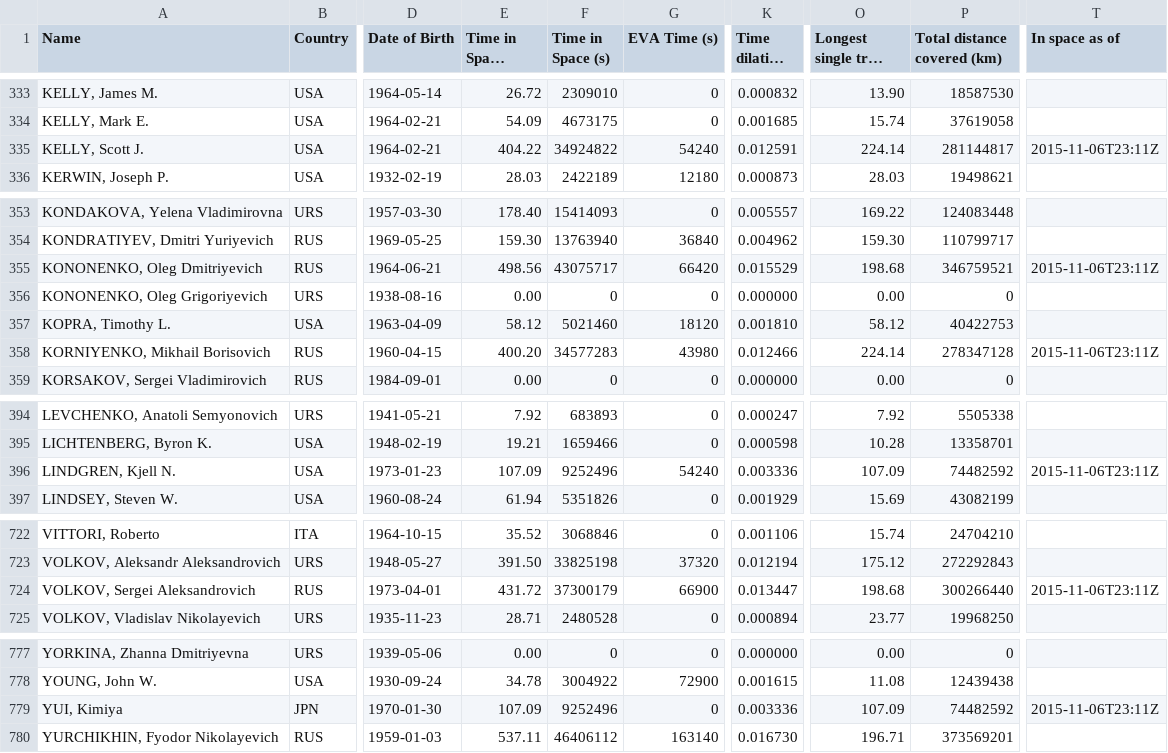
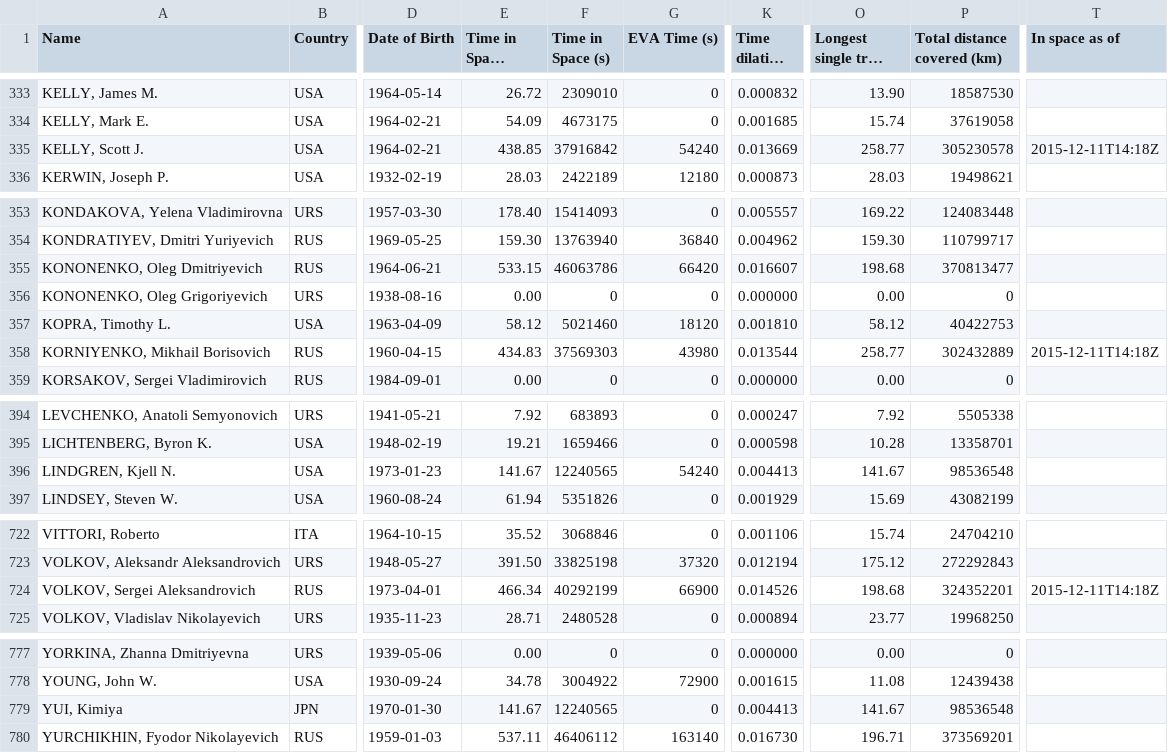
Before and after one commit to cosmos-book/cosmos-book.github.io, a TSV file: human-spaceflight/data/processed/astronauts.tsv, drawn as a sheet; only a part is shown, gaps mark what is left out; long unchanged cells end in …; the diff names each change by its address in the sheet, - before the commit and + after, or states it on an @@ line.

```diff
--- a/human-spaceflight/data/processed/astronauts.tsv
+++ b/human-spaceflight/data/processed/astronauts.tsv
-E335 (Time in Space (days)): 404.22
+E335 (Time in Space (days)): 438.85
-F335 (Time in Space (s)): 34924822
+F335 (Time in Space (s)): 37916842
-K335 (Time dilation (s)): 0.012591
+K335 (Time dilation (s)): 0.013669
-O335 (Longest single trip (days)): 224.14
+O335 (Longest single trip (days)): 258.77
-P335 (Total distance covered (km)): 281144817
+P335 (Total distance covered (km)): 305230578
-T335 (In space as of): 2015-11-06T23:11Z
+T335 (In space as of): 2015-12-11T14:18Z
-E355 (Time in Space (days)): 498.56
+E355 (Time in Space (days)): 533.15
-F355 (Time in Space (s)): 43075717
+F355 (Time in Space (s)): 46063786
-K355 (Time dilation (s)): 0.015529
+K355 (Time dilation (s)): 0.016607
-P355 (Total distance covered (km)): 346759521
+P355 (Total distance covered (km)): 370813477
-T355 (In space as of): 2015-11-06T23:11Z
+T355 (In space as of): (empty)
-E358 (Time in Space (days)): 400.20
+E358 (Time in Space (days)): 434.83
-F358 (Time in Space (s)): 34577283
+F358 (Time in Space (s)): 37569303
-K358 (Time dilation (s)): 0.012466
+K358 (Time dilation (s)): 0.013544
-O358 (Longest single trip (days)): 224.14
+O358 (Longest single trip (days)): 258.77
-P358 (Total distance covered (km)): 278347128
+P358 (Total distance covered (km)): 302432889
-T358 (In space as of): 2015-11-06T23:11Z
+T358 (In space as of): 2015-12-11T14:18Z
-E396 (Time in Space (days)): 107.09
+E396 (Time in Space (days)): 141.67
-F396 (Time in Space (s)): 9252496
+F396 (Time in Space (s)): 12240565
-K396 (Time dilation (s)): 0.003336
+K396 (Time dilation (s)): 0.004413
-O396 (Longest single trip (days)): 107.09
+O396 (Longest single trip (days)): 141.67
-P396 (Total distance covered (km)): 74482592
+P396 (Total distance covered (km)): 98536548
-T396 (In space as of): 2015-11-06T23:11Z
+T396 (In space as of): (empty)
-E724 (Time in Space (days)): 431.72
+E724 (Time in Space (days)): 466.34
-F724 (Time in Space (s)): 37300179
+F724 (Time in Space (s)): 40292199
-K724 (Time dilation (s)): 0.013447
+K724 (Time dilation (s)): 0.014526
-P724 (Total distance covered (km)): 300266440
+P724 (Total distance covered (km)): 324352201
-T724 (In space as of): 2015-11-06T23:11Z
+T724 (In space as of): 2015-12-11T14:18Z
-E779 (Time in Space (days)): 107.09
+E779 (Time in Space (days)): 141.67
-F779 (Time in Space (s)): 9252496
+F779 (Time in Space (s)): 12240565
-K779 (Time dilation (s)): 0.003336
+K779 (Time dilation (s)): 0.004413
-O779 (Longest single trip (days)): 107.09
+O779 (Longest single trip (days)): 141.67
-P779 (Total distance covered (km)): 74482592
+P779 (Total distance covered (km)): 98536548
-T779 (In space as of): 2015-11-06T23:11Z
+T779 (In space as of): (empty)
```
Also changed, not shown: 6 other files.
